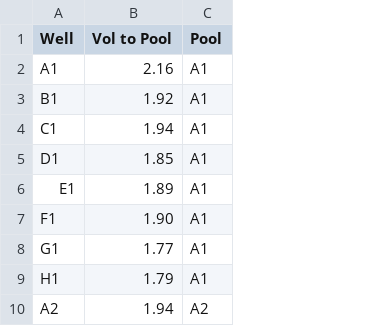
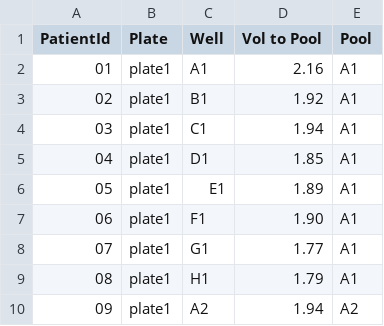
Before and after one commit to Becky-Sadler/pooling_automation, a CSV file: test_pooling.csv, drawn as a sheet; only a part is shown; the diff names each change by its address in the sheet, - before the commit and + after, or states it on an @@ line.

Commit message:
Addition of multiple plates to csv

```diff
--- a/test_pooling.csv
+++ b/test_pooling.csv
+column A (PatientId), rows 2-10: 01 | 02 | 03 | 04 | 05 | 06 | 07 | 08 | 09
+column B (Plate), rows 2-10: all plate1
```
